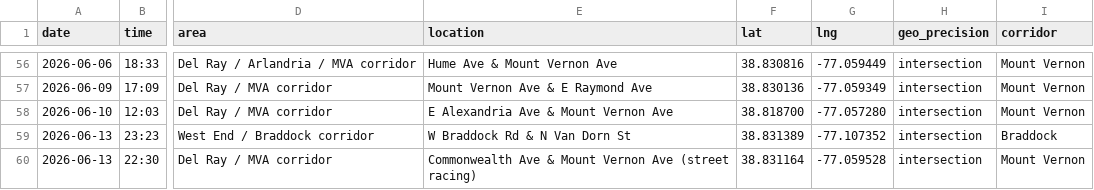
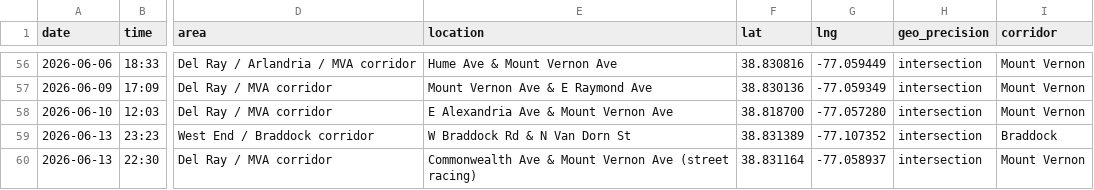
Before and after one commit to ElenaH77/alxdispatch, a CSV file: incidents.csv, drawn as a sheet; only a part is shown, gaps mark what is left out; the diff names each change by its address in the sheet, - before the commit and + after, or states it on an @@ line.

```diff
--- a/incidents.csv
+++ b/incidents.csv
-G60 (lng): -77.059528
+G60 (lng): -77.058937
```
